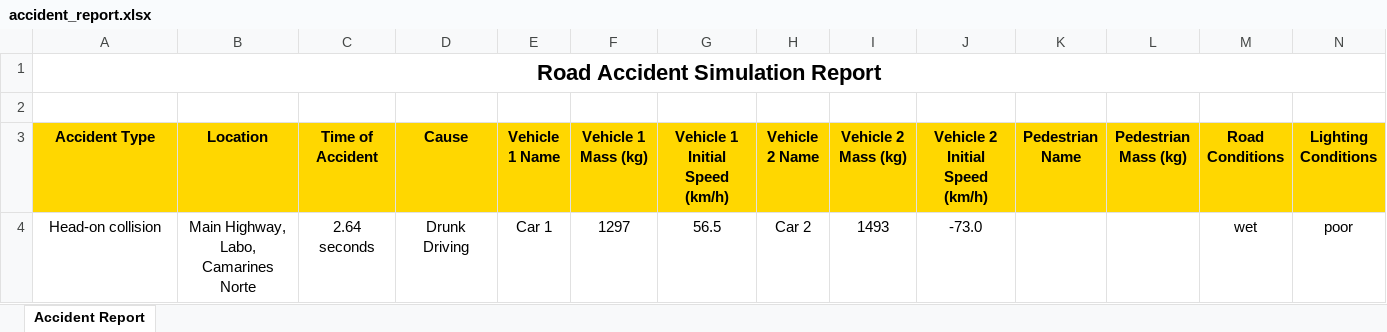
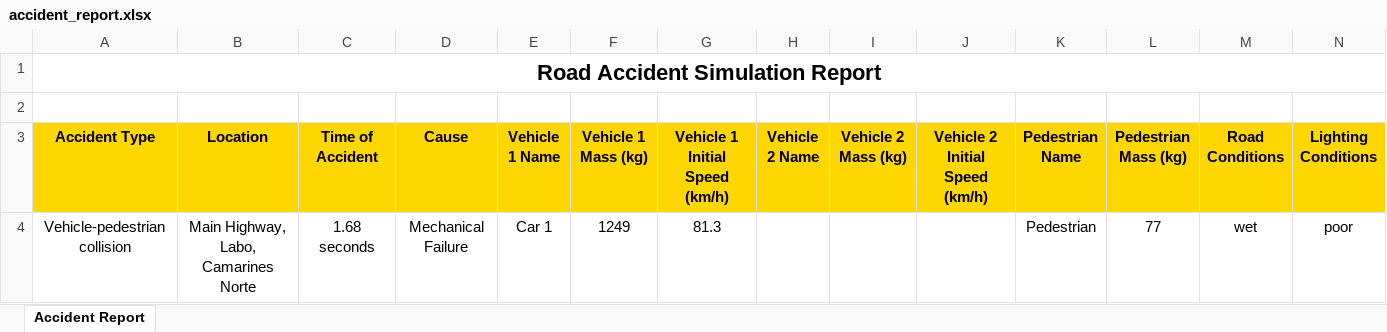
Before and after one commit to kenzo0111/QM, an Excel workbook: accident_report.xlsx, sheet Accident Report, drawn as a sheet; only a part is shown; values as stored, in another font and other column widths than the file's, no borders; removed rows and columns are numbered as before the commit, all else as after; rows hold the shown columns only; the diff names each change by its address in the sheet, - before the commit and + after, or states it on an @@ line.

Commit message:
Update accident data and map simulation
Added a new entry to accident_data.csv and updated accident_report.xlsx. Updated road_accident_map_simulation.html with new map element IDs and revised map data coordinates and elevations for improved simulation accuracy.

```diff
--- a/accident_report.xlsx (sheet Accident Report)
+++ b/accident_report.xlsx (sheet Accident Report)
-row 4: Head-on collision | Main Highway, Labo, Camarines Norte | 2.64 seconds | Drunk Driving | Car 1 | 1297 | 56.5 | Car 2 | 1493 | -73.0 |  |  | wet | poor
+row 4: Vehicle-pedestrian collision | Main Highway, Labo, Camarines Norte | 1.68 seconds | Mechanical Failure | Car 1 | 1249 | 81.3 |  |  |  | Pedestrian | 77 | wet | poor
```
Also changed, not shown: 3 other files.
